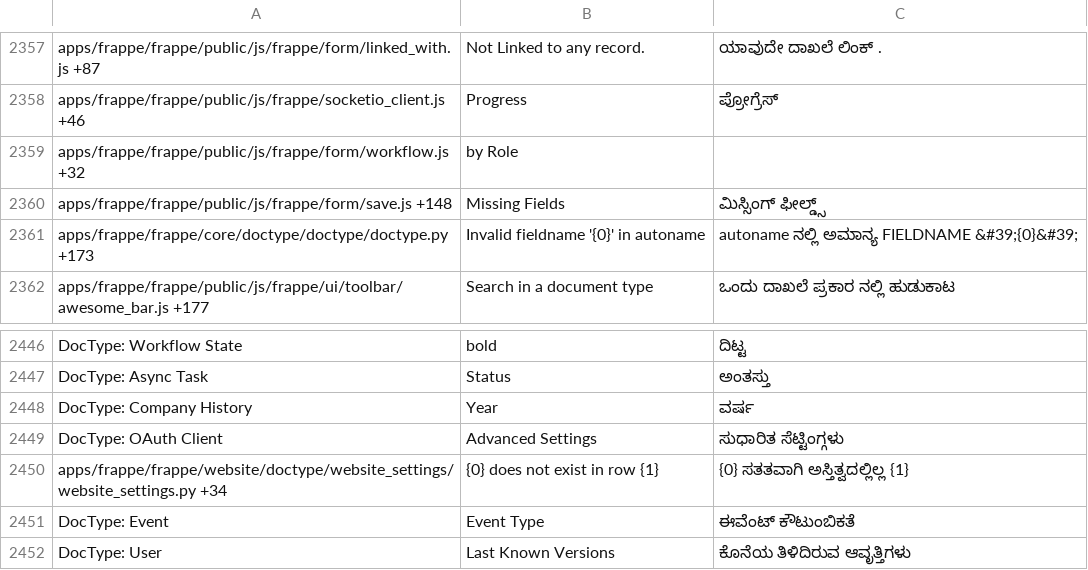
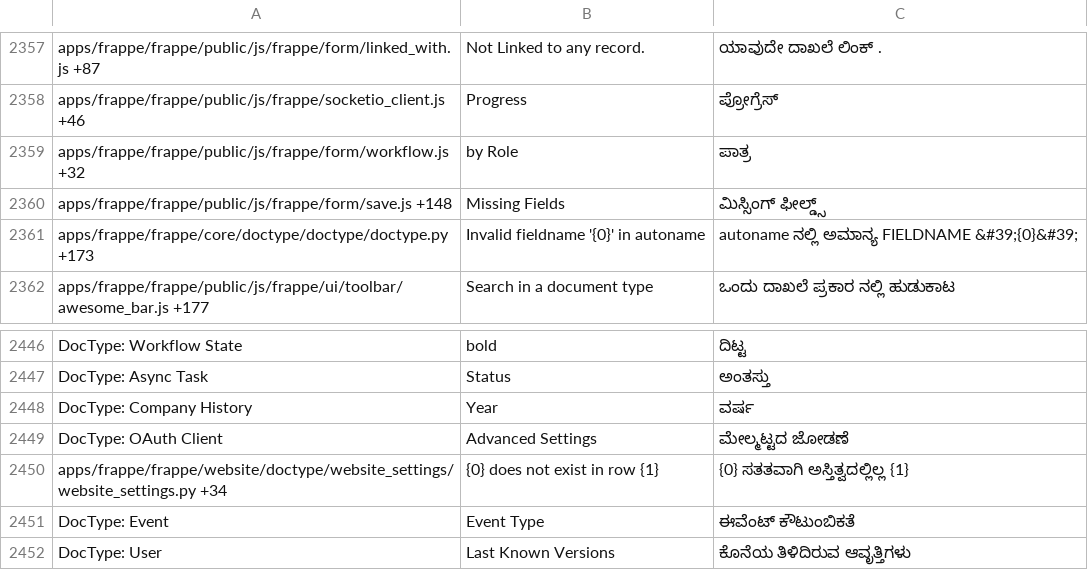
Before and after one commit to Dinext-pro/dinext_platform, a CSV file: frappe/translations/kn.csv, drawn as a sheet; only a part is shown, gaps mark what is left out.

```diff
--- a/frappe/translations/kn.csv
+++ b/frappe/translations/kn.csv
@@ -2377,3 +2377,3 @@ apps/frappe/frappe/public/js/frappe/form/linked_with.js +87,Not Linked to any re
 apps/frappe/frappe/public/js/frappe/socketio_client.js +46,Progress,ಪ್ರೋಗ್ರೆಸ್
-apps/frappe/frappe/public/js/frappe/form/workflow.js +32, by Role ,
+apps/frappe/frappe/public/js/frappe/form/workflow.js +32, by Role ,ಪಾತ್ರ
 apps/frappe/frappe/public/js/frappe/form/save.js +148,Missing Fields,ಮಿಸ್ಸಿಂಗ್ ಫೀಲ್ಡ್ಸ್
@@ -2489,3 +2489,3 @@ DocType: Async Task,Status,ಅಂತಸ್ತು
 DocType: Company History,Year,ವರ್ಷ
-DocType: OAuth Client, Advanced Settings,ಸುಧಾರಿತ ಸೆಟ್ಟಿಂಗ್ಗಳು
+DocType: OAuth Client, Advanced Settings,ಮೇಲ್ಮಟ್ಟದ ಜೋಡಣೆ
 apps/frappe/frappe/website/doctype/website_settings/website_settings.py +34,{0} does not exist in row {1},{0} ಸತತವಾಗಿ ಅಸ್ತಿತ್ವದಲ್ಲಿಲ್ಲ {1}
```
Also changed, not shown: frappe/translations/fi.csv, frappe/translations/it.csv, 7 other files.
